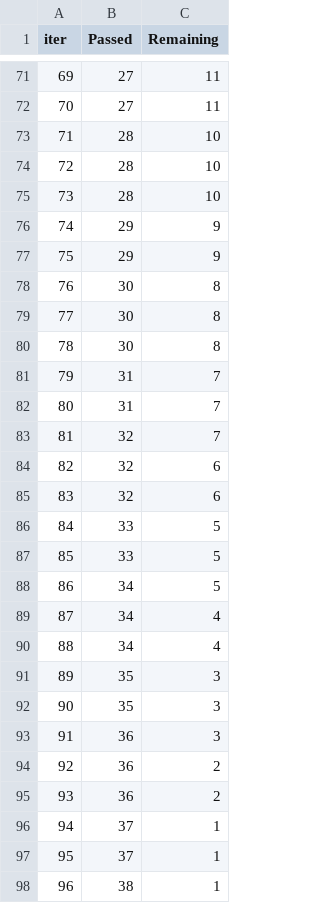
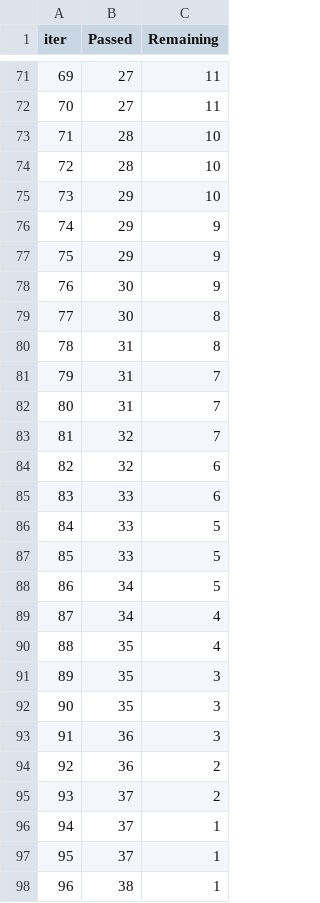
Before and after one commit to Faizyzaidi/Student-Performance-Prediction-System, a TSV file: catboost_info/time_left.tsv, drawn as a sheet; only a part is shown, gaps mark what is left out; removed rows and columns are numbered as before the commit, all else as after; the diff covers the shown part only; the diff names each change by its address in the sheet, - before the commit and + after, or states it on an @@ line.

```diff
--- a/catboost_info/time_left.tsv
+++ b/catboost_info/time_left.tsv
@@ column A (iter) renumbered between rows 14 and 80 @@
-B75 (Passed): 28
+B75 (Passed): 29
+row 78: 76 | 30 | 9
-B80 (Passed): 30
+B80 (Passed): 31
-row 80: 78 | 30 | 8
-B85 (Passed): 32
+B85 (Passed): 33
-B90 (Passed): 34
+B90 (Passed): 35
-B95 (Passed): 36
+B95 (Passed): 37
```
Also changed, not shown: 8 added rows, 8 removed rows and 20 edited cells elsewhere in this file, 9 other files.
